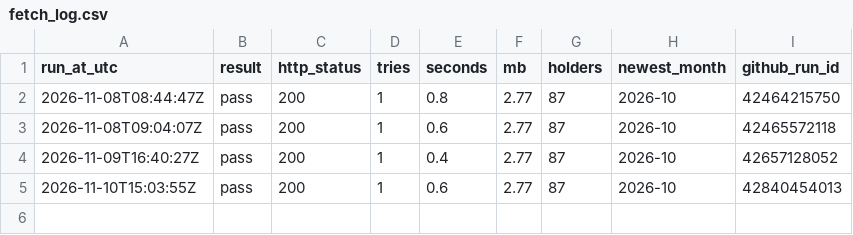
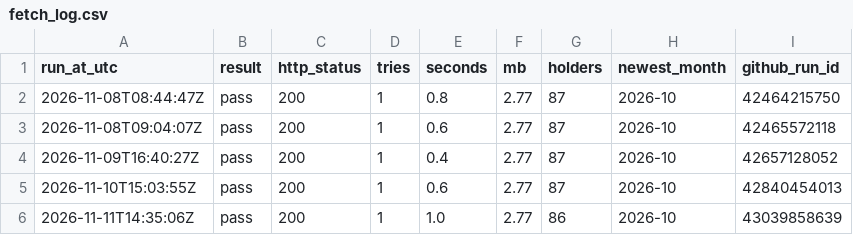
Before and after one commit to Vasuki8/gold-tracker, a CSV file: data/fetch_log.csv, drawn as a sheet.

```diff
--- a/data/fetch_log.csv
+++ b/data/fetch_log.csv
@@ -5 +5,2 @@ run_at_utc,result,http_status,tries,seconds,mb,holders,newest_month,github_run_i
 2026-11-10T15:03:55Z,pass,200,1,0.6,2.77,87,2026-10,42840454013
+2026-11-11T14:35:06Z,pass,200,1,1.0,2.77,86,2026-10,43039858639
```
Also changed, not shown: data/fetch_log_reserves.csv, 3 other files.
